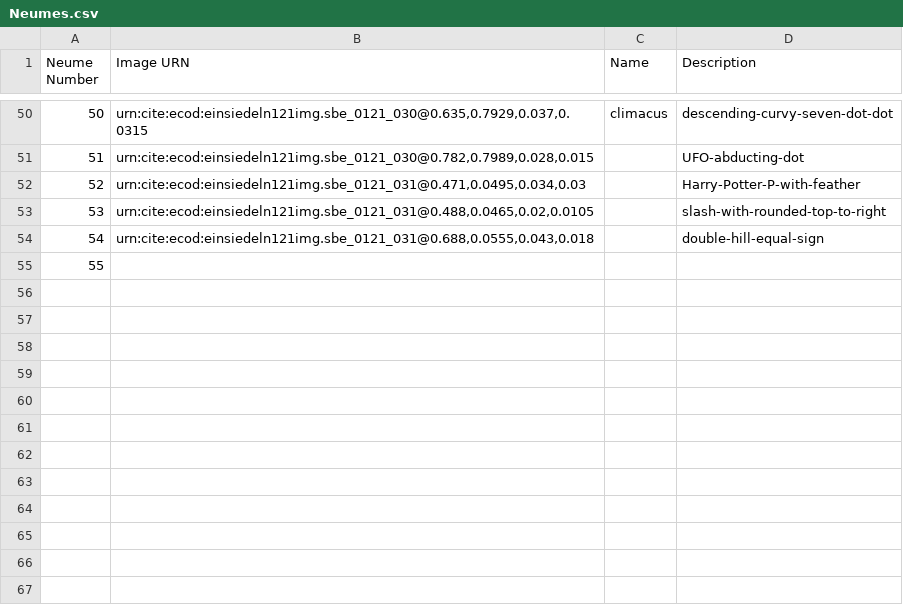
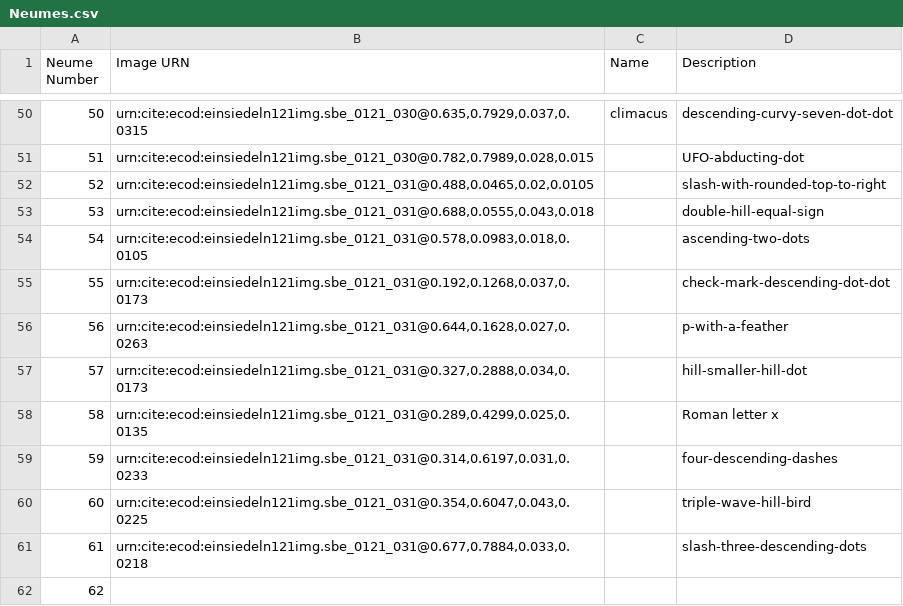
Before and after one commit to HCMID/chant, a CSV file: Neumes.csv, drawn as a sheet; only a part is shown, gaps mark what is left out; removed rows and columns are numbered as before the commit, all else as after; the diff names each change by its address in the sheet, - before the commit and + after, or states it on an @@ line.

Commit message:
Finished page 31 (probably?)

```diff
--- a/Neumes.csv
+++ b/Neumes.csv
-row 52: 52 | urn:cite:ecod:einsiedeln121img.sbe_0121_031@0.471,0.0495,0.034,0.03 |  | Harry-Potter-P-with-feather
@@ column A (Neume Number) renumbered from row 52 down @@
+row 54: 54 | urn:cite:ecod:einsiedeln121img.sbe_0121_031@0.578,0.0983,0.018,0.0105 |  | ascending-two-dots
+row 55: 55 | urn:cite:ecod:einsiedeln121img.sbe_0121_031@0.192,0.1268,0.037,0.0173 |  | check-mark-descending-dot-dot
+row 56: 56 | urn:cite:ecod:einsiedeln121img.sbe_0121_031@0.644,0.1628,0.027,0.0263 |  | p-with-a-feather
+row 57: 57 | urn:cite:ecod:einsiedeln121img.sbe_0121_031@0.327,0.2888,0.034,0.0173 |  | hill-smaller-hill-dot
+row 58: 58 | urn:cite:ecod:einsiedeln121img.sbe_0121_031@0.289,0.4299,0.025,0.0135 |  | Roman letter x
+row 59: 59 | urn:cite:ecod:einsiedeln121img.sbe_0121_031@0.314,0.6197,0.031,0.0233 |  | four-descending-dashes
+row 60: 60 | urn:cite:ecod:einsiedeln121img.sbe_0121_031@0.354,0.6047,0.043,0.0225 |  | triple-wave-hill-bird
+row 61: 61 | urn:cite:ecod:einsiedeln121img.sbe_0121_031@0.677,0.7884,0.033,0.0218 |  | slash-three-descending-dots
```
